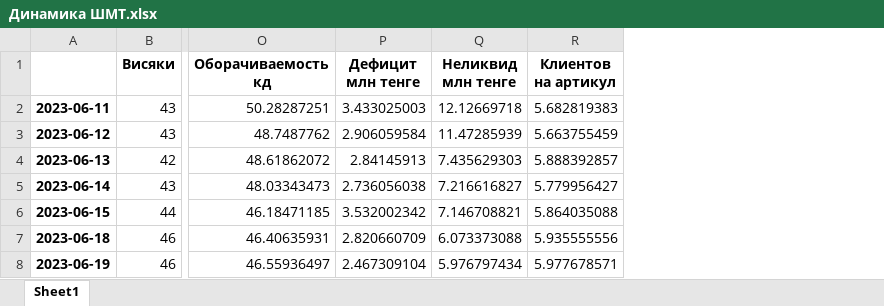
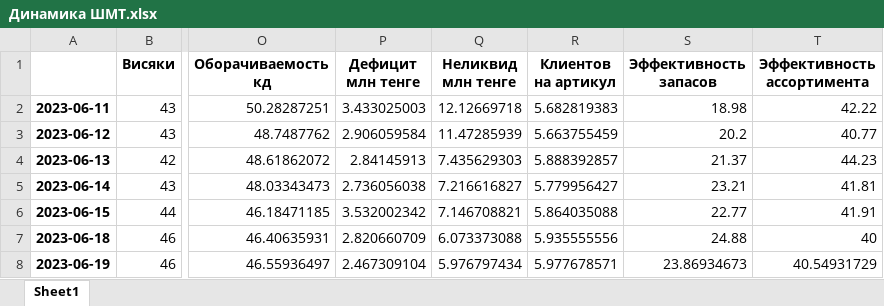
Before and after one commit to killri/sf_data_science, an Excel workbook: DS_Mystery/Asia stock management/Динамика ШМТ.xlsx, sheet Sheet1, drawn as a sheet; only a part is shown, gaps mark what is left out; values as stored, in another font and other column widths than the file's, no borders; the diff names each change by its address in the sheet, - before the commit and + after, or states it on an @@ line.

```diff
--- a/DS_Mystery/Asia stock management/Динамика ШМТ.xlsx (sheet Sheet1)
+++ b/DS_Mystery/Asia stock management/Динамика ШМТ.xlsx (sheet Sheet1)
+column S (Эффективность запасов), rows 2-8: 18.98 | 20.2 | 21.37 | 23.21 | 22.77 | 24.88 | 23.86934673
+column T (Эффективность ассортимента), rows 2-8: 42.22 | 40.77 | 44.23 | 41.81 | 41.91 | 40 | 40.54931729
```
Also changed, not shown: DS_Mystery/Asia stock management/output/Висяки АЛМ 2023-06-19.xlsx, DS_Mystery/Asia stock management/output/Висяки ШМТ 2023-06-19.xlsx, 13 other files.
